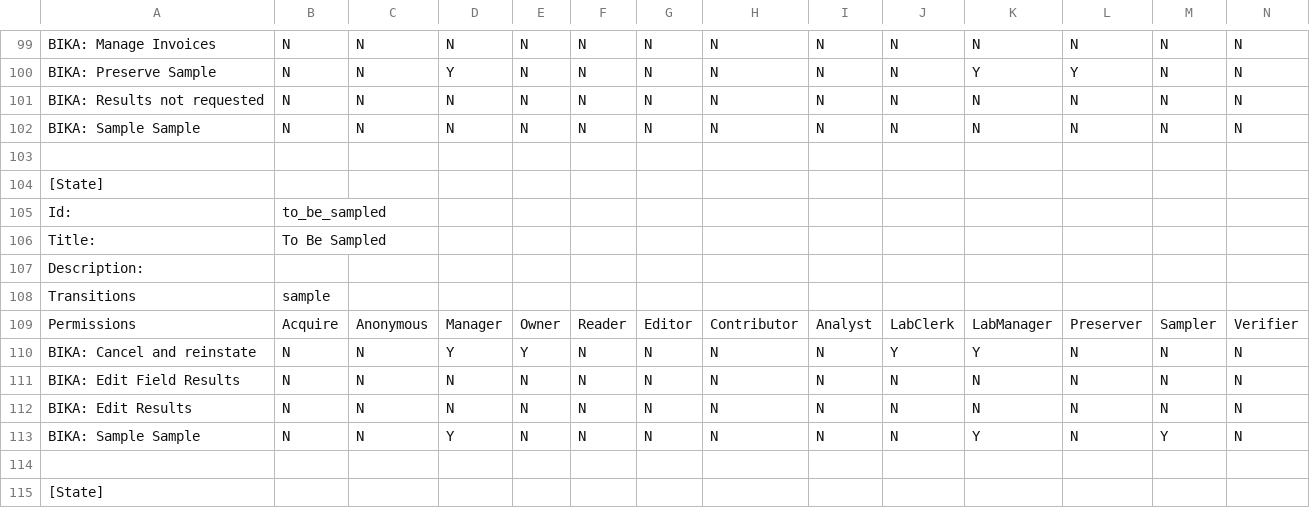
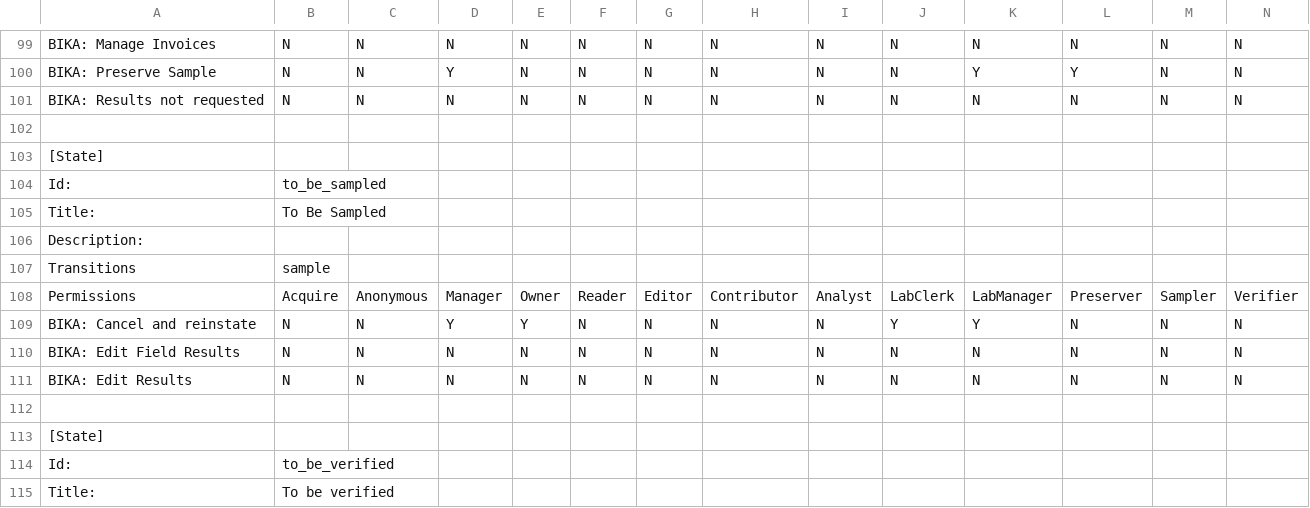
Before and after one commit to senaite/senaite.core, a CSV file: bika/lims/profiles/default/workflow_csv/bika_analysis_workflow.csv, drawn as a sheet; only a part is shown, gaps mark what is left out; the shorter side is filled out with more unchanged rows; rows hold the shown columns only; the diff names each change by its address in the sheet, - before the commit and + after, or states it on an @@ line.

```diff
--- a/bika/lims/profiles/default/workflow_csv/bika_analysis_workflow.csv
+++ b/bika/lims/profiles/default/workflow_csv/bika_analysis_workflow.csv
-row 102: BIKA: Sample Sample | N | N | N | N | N | N | N | N | N | N | N | N | N
-row 113: BIKA: Sample Sample | N | N | Y | N | N | N | N | N | N | Y | N | Y | N
```
Also changed, not shown: bika/lims/profiles/default/workflow_csv/bika_ar_workflow.csv, bika/lims/profiles/default/workflow_csv/bika_sample_workflow.csv, 5 other files.
